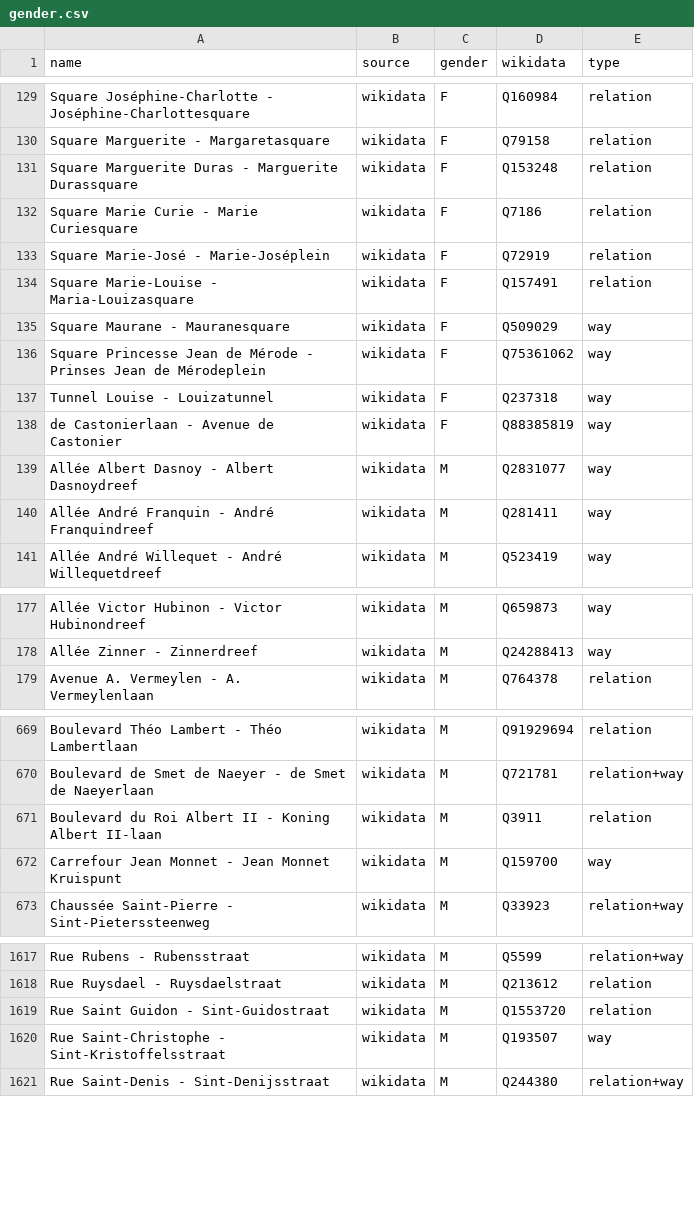
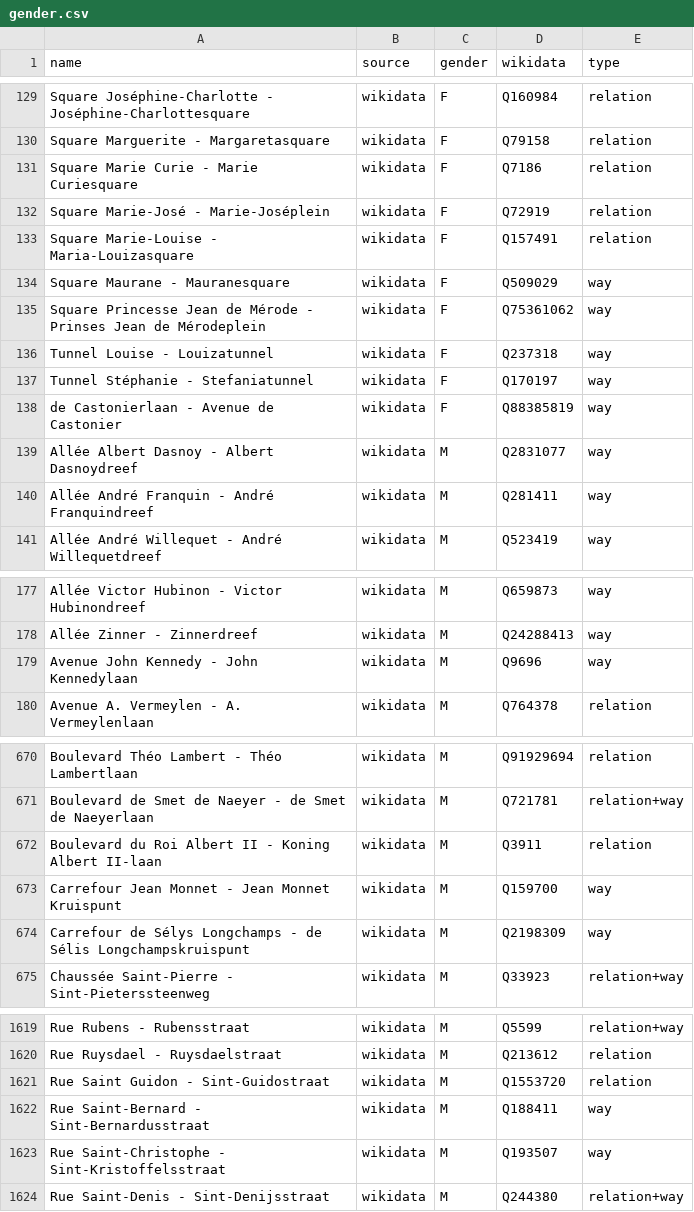
Before and after one commit to EqualStreetNames/equalstreetnames-brussels, a CSV file: data/gender.csv, drawn as a sheet; only a part is shown, gaps mark what is left out; removed rows and columns are numbered as before the commit, all else as after; the diff covers the shown part only; the diff names each change by its address in the sheet, - before the commit and + after, or states it on an @@ line.

```diff
--- a/data/gender.csv
+++ b/data/gender.csv
-row 131: Square Marguerite Duras - Marguerite Durassquare | wikidata | F | Q153248 | relation
+row 137: Tunnel Stéphanie - Stefaniatunnel | wikidata | F | Q170197 | way
+row 179: Avenue John Kennedy - John Kennedylaan | wikidata | M | Q9696 | way
+row 674: Carrefour de Sélys Longchamps - de Sélis Longchampskruispunt | wikidata | M | Q2198309 | way
+row 1622: Rue Saint-Bernard - Sint-Bernardusstraat | wikidata | M | Q188411 | way
```
Also changed, not shown: 2 edited cells elsewhere in this file, data/other.csv, 4 other files.
